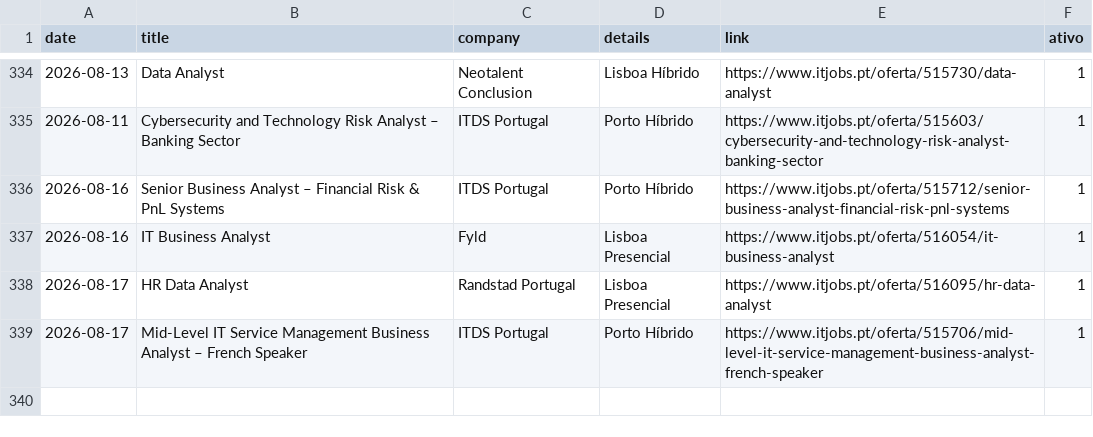
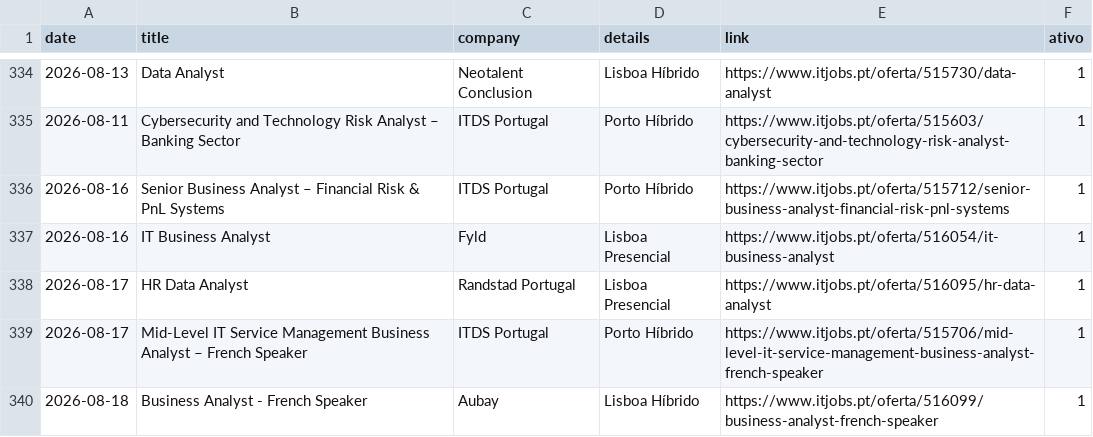
Before and after one commit to E-man85/itjobs-data-automation, a CSV file: itjobs_data_analyst.csv, drawn as a sheet; only a part is shown, gaps mark what is left out.

```diff
--- a/itjobs_data_analyst.csv
+++ b/itjobs_data_analyst.csv
@@ -339 +339,2 @@
 2026-08-17,Mid-Level IT Service Management Business Analyst – French Speaker,ITDS Portugal,Porto Híbrido,https://www.itjobs.pt/oferta/515706/mid-level-it-service-management-business-analyst-french-speaker,1
+2026-08-18,Business Analyst - French Speaker,Aubay,Lisboa Híbrido,https://www.itjobs.pt/oferta/516099/business-analyst-french-speaker,1
```
